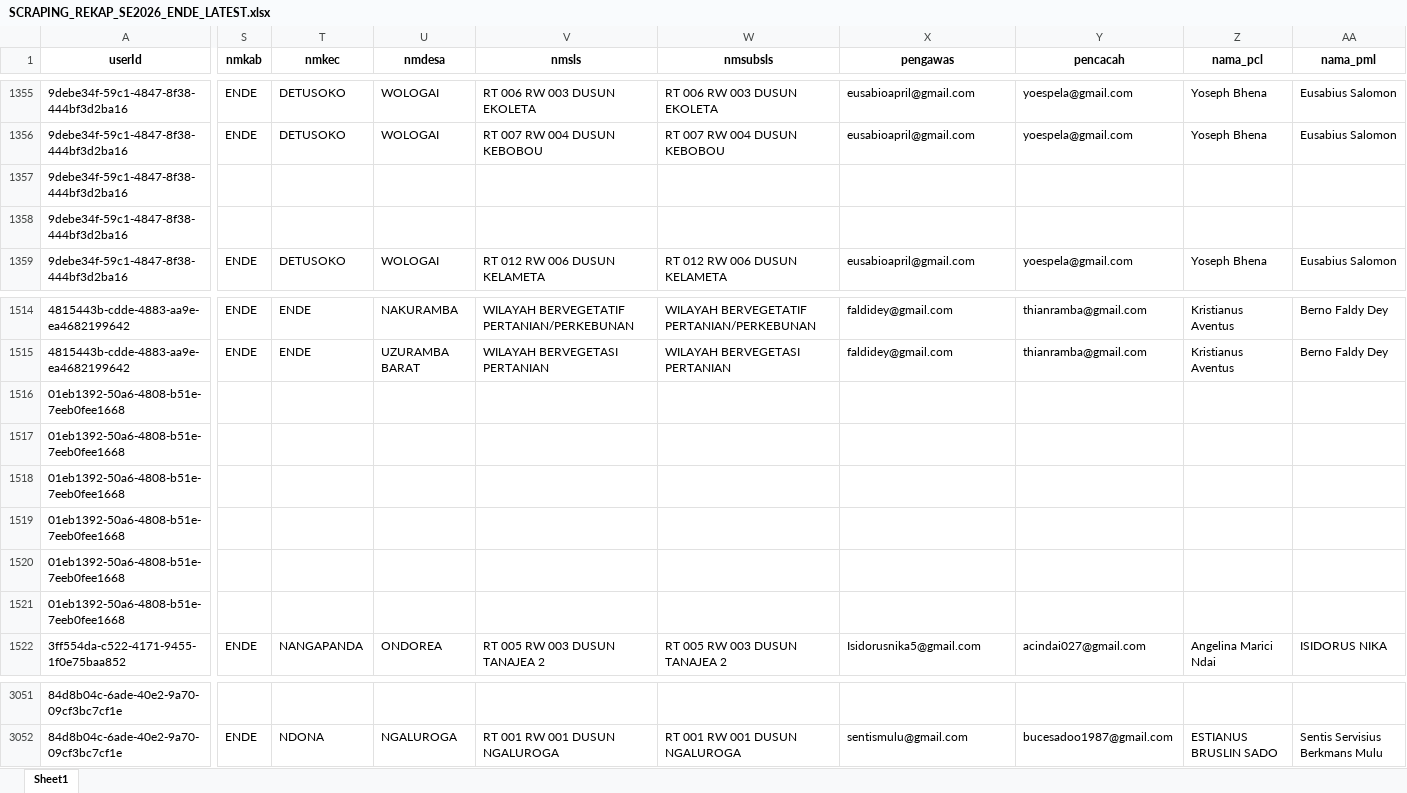
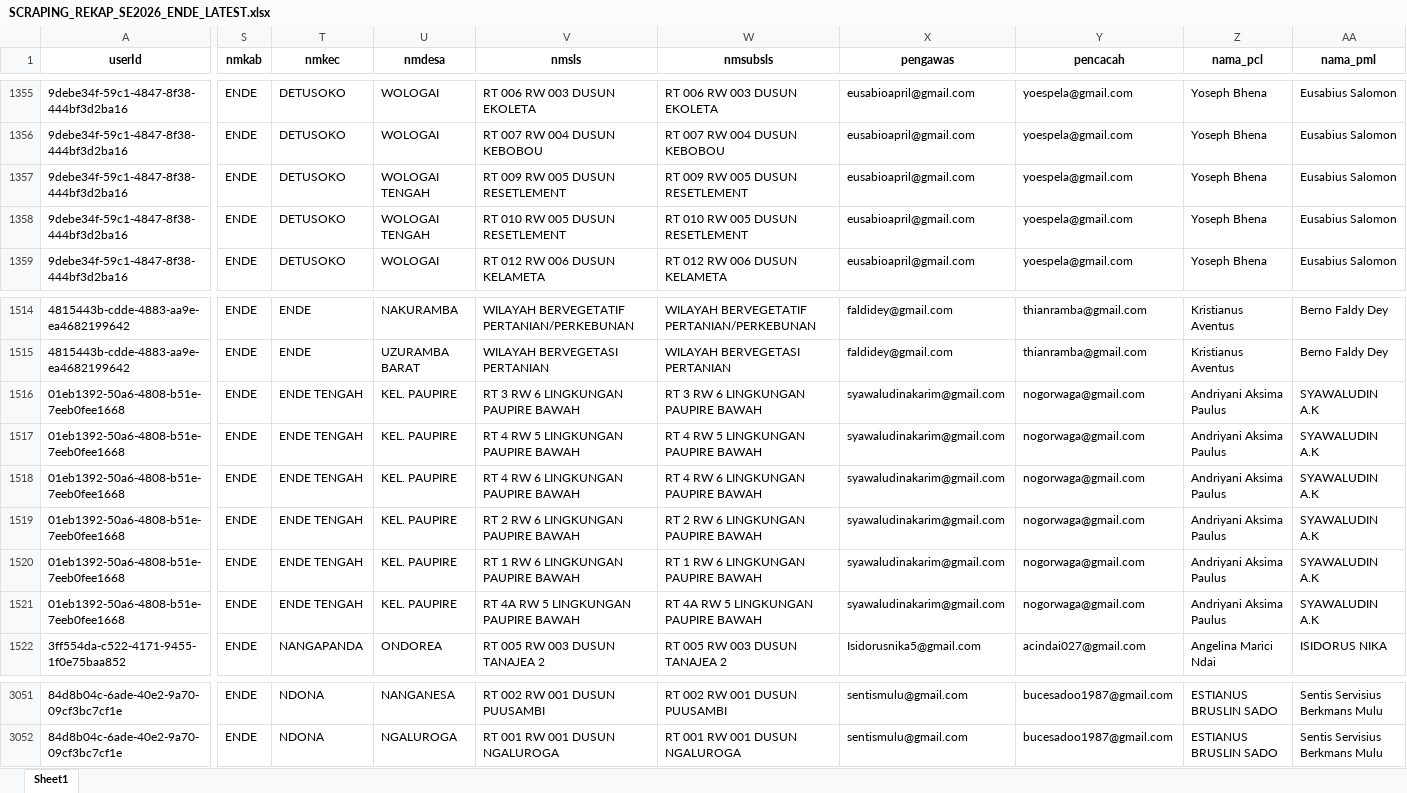
Before and after one commit to andrewmarulitua/monitoring-se2026, an Excel workbook: data/SCRAPING_REKAP_SE2026_ENDE_LATEST.xlsx, sheet Sheet1, drawn as a sheet; only a part is shown, gaps mark what is left out; values as stored, in another font and other column widths than the file's, no borders; the diff covers the shown part only; the diff names each change by its address in the sheet, - before the commit and + after, or states it on an @@ line.

```diff
--- a/data/SCRAPING_REKAP_SE2026_ENDE_LATEST.xlsx (sheet Sheet1)
+++ b/data/SCRAPING_REKAP_SE2026_ENDE_LATEST.xlsx (sheet Sheet1)
-S1357:S1358 (nmkab): (empty)
+S1357:S1358 (nmkab): ENDE
-T1357:T1358 (nmkec): (empty)
+T1357:T1358 (nmkec): DETUSOKO
-U1357:U1358 (nmdesa): (empty)
+U1357:U1358 (nmdesa): WOLOGAI TENGAH
-V1357 (nmsls): (empty)
+V1357 (nmsls): RT 009 RW 005 DUSUN RESETLEMENT
-W1357 (nmsubsls): (empty)
+W1357 (nmsubsls): RT 009 RW 005 DUSUN RESETLEMENT
-X1357:X1358 (pengawas): (empty)
+X1357:X1358 (pengawas): eusabioapril@gmail.com
-Y1357:Y1358 (pencacah): (empty)
+Y1357:Y1358 (pencacah): yoespela@gmail.com
-Z1357:Z1358 (nama_pcl): (empty)
+Z1357:Z1358 (nama_pcl): Yoseph Bhena
-AA1357:AA1358 (nama_pml): (empty)
+AA1357:AA1358 (nama_pml): Eusabius Salomon
-V1358 (nmsls): (empty)
+V1358 (nmsls): RT 010 RW 005 DUSUN RESETLEMENT
-W1358 (nmsubsls): (empty)
+W1358 (nmsubsls): RT 010 RW 005 DUSUN RESETLEMENT
-S1516:S1521 (nmkab): (empty)
+S1516:S1521 (nmkab): ENDE
-T1516:T1521 (nmkec): (empty)
+T1516:T1521 (nmkec): ENDE TENGAH
-U1516:U1521 (nmdesa): (empty)
+U1516:U1521 (nmdesa): KEL. PAUPIRE
-V1516 (nmsls): (empty)
+V1516 (nmsls): RT 3 RW 6 LINGKUNGAN PAUPIRE BAWAH
-W1516 (nmsubsls): (empty)
+W1516 (nmsubsls): RT 3 RW 6 LINGKUNGAN PAUPIRE BAWAH
-X1516:X1521 (pengawas): (empty)
+X1516:X1521 (pengawas): syawaludinakarim@gmail.com
-Y1516:Y1521 (pencacah): (empty)
+Y1516:Y1521 (pencacah): nogorwaga@gmail.com
-Z1516:Z1521 (nama_pcl): (empty)
+Z1516:Z1521 (nama_pcl): Andriyani Aksima Paulus
-AA1516:AA1521 (nama_pml): (empty)
+AA1516:AA1521 (nama_pml): SYAWALUDIN A.K
-V1517 (nmsls): (empty)
+V1517 (nmsls): RT 4 RW 5 LINGKUNGAN PAUPIRE BAWAH
-W1517 (nmsubsls): (empty)
+W1517 (nmsubsls): RT 4 RW 5 LINGKUNGAN PAUPIRE BAWAH
-V1518 (nmsls): (empty)
+V1518 (nmsls): RT 4 RW 6 LINGKUNGAN PAUPIRE BAWAH
-W1518 (nmsubsls): (empty)
+W1518 (nmsubsls): RT 4 RW 6 LINGKUNGAN PAUPIRE BAWAH
-V1519 (nmsls): (empty)
+V1519 (nmsls): RT 2 RW 6 LINGKUNGAN PAUPIRE BAWAH
-W1519 (nmsubsls): (empty)
+W1519 (nmsubsls): RT 2 RW 6 LINGKUNGAN PAUPIRE BAWAH
-V1520 (nmsls): (empty)
+V1520 (nmsls): RT 1 RW 6 LINGKUNGAN PAUPIRE BAWAH
-W1520 (nmsubsls): (empty)
+W1520 (nmsubsls): RT 1 RW 6 LINGKUNGAN PAUPIRE BAWAH
-V1521 (nmsls): (empty)
+V1521 (nmsls): RT 4A RW 5 LINGKUNGAN PAUPIRE BAWAH
-W1521 (nmsubsls): (empty)
+W1521 (nmsubsls): RT 4A RW 5 LINGKUNGAN PAUPIRE BAWAH
-S3051 (nmkab): (empty)
+S3051 (nmkab): ENDE
-T3051 (nmkec): (empty)
+T3051 (nmkec): NDONA
-U3051 (nmdesa): (empty)
+U3051 (nmdesa): NANGANESA
-V3051 (nmsls): (empty)
+V3051 (nmsls): RT 002 RW 001 DUSUN PUUSAMBI
-W3051 (nmsubsls): (empty)
+W3051 (nmsubsls): RT 002 RW 001 DUSUN PUUSAMBI
-X3051 (pengawas): (empty)
+X3051 (pengawas): sentismulu@gmail.com
-Y3051 (pencacah): (empty)
+Y3051 (pencacah): bucesadoo1987@gmail.com
-Z3051 (nama_pcl): (empty)
+Z3051 (nama_pcl): ESTIANUS BRUSLIN SADO
-AA3051 (nama_pml): (empty)
+AA3051 (nama_pml): Sentis Servisius Berkmans Mulu
```
Also changed, not shown: 198 edited cells elsewhere in this sheet.
